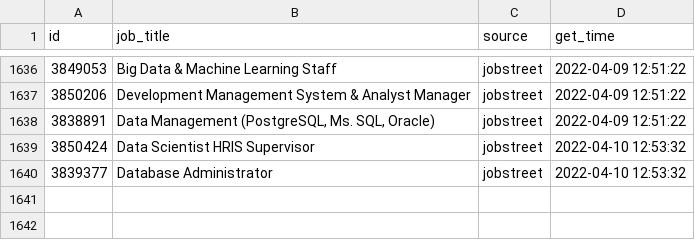
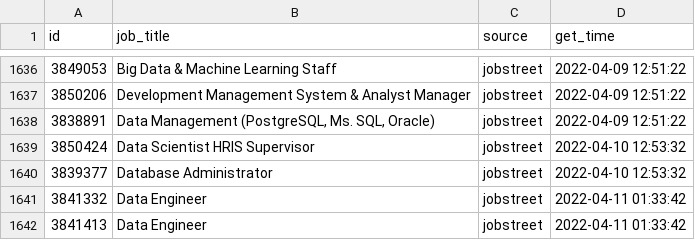
Before and after one commit to akherlan/jobvacancy, a CSV file: output/scraped.csv, drawn as a sheet; only a part is shown, gaps mark what is left out.

Commit message:
New update

```diff
--- a/output/scraped.csv
+++ b/output/scraped.csv
@@ -1640 +1640,3 @@
 "3839377","Database Administrator","jobstreet",2022-04-10 12:53:32
+"3841332","Data Engineer","jobstreet",2022-04-11 01:33:42
+"3841413","Data Engineer","jobstreet",2022-04-11 01:33:42
```
